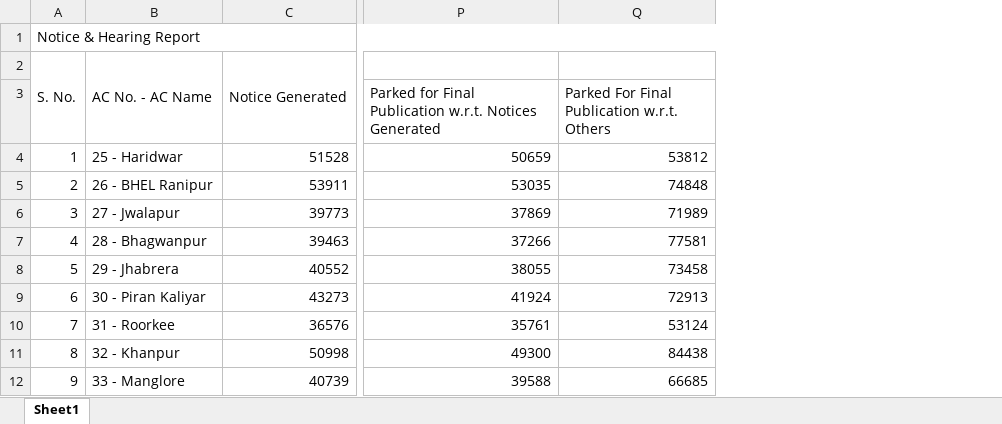
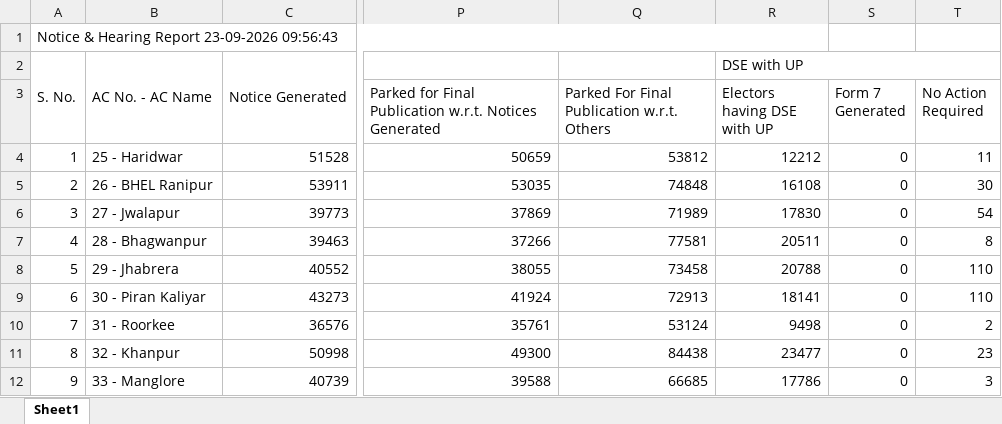
Before and after one commit to mannavibe-sudo/Form-Processing, an Excel workbook: Notice.xlsx, sheet Sheet1, drawn as a sheet; only a part is shown, gaps mark what is left out; values as stored, in another font and other column widths than the file's, no borders; the diff names each change by its address in the sheet, - before the commit and + after, or states it on an @@ line.

Commit message:
Add files via upload

```diff
--- a/Notice.xlsx (sheet Sheet1)
+++ b/Notice.xlsx (sheet Sheet1)
+column R (Electors having DSE with UP), row 2: DSE with UP; rows 4-12: 12212 | 16108 | 17830 | 20511 | 20788 | 18141 | 9498 | 23477 | 17786
+column S (Form 7 Generated), rows 4-12: all 0
+column T (No Action Required), rows 4-12: 11 | 30 | 54 | 8 | 110 | 110 | 2 | 23 | 3
-A1: Notice & Hearing Report
+A1: Notice & Hearing Report 23-09-2026 09:56:43
```
